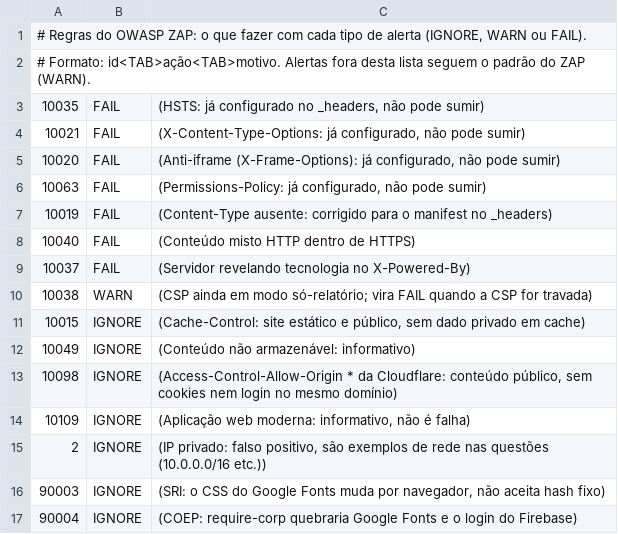
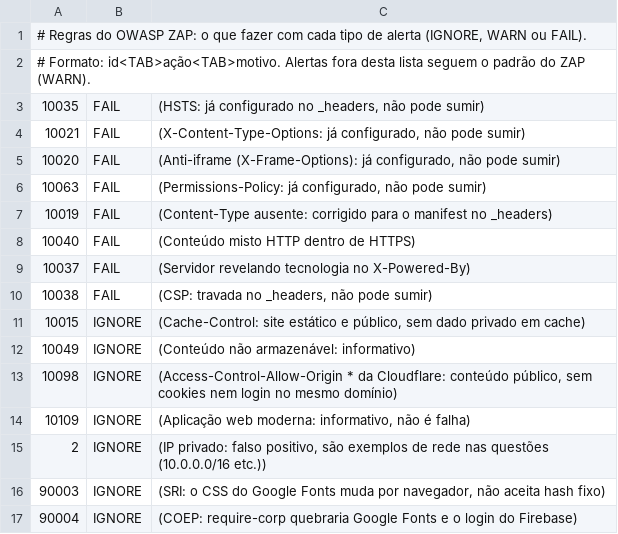
Before and after one commit to DaniloOrtega/arquiteto-de-bolso, a TSV file: .zap/rules.tsv, drawn as a sheet.

```diff
--- a/.zap/rules.tsv
+++ b/.zap/rules.tsv
@@ -9,3 +9,3 @@
 10037	FAIL	(Servidor revelando tecnologia no X-Powered-By)
-10038	WARN	(CSP ainda em modo só-relatório; vira FAIL quando a CSP for travada)
+10038	FAIL	(CSP: travada no _headers, não pode sumir)
 10015	IGNORE	(Cache-Control: site estático e público, sem dado privado em cache)
```
Also changed, not shown: 10 other files.
